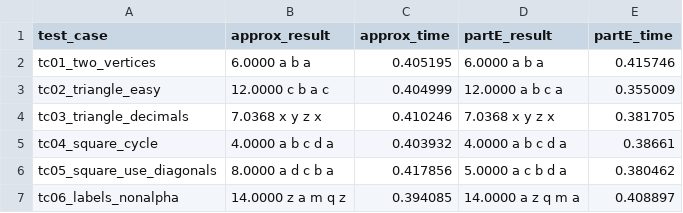
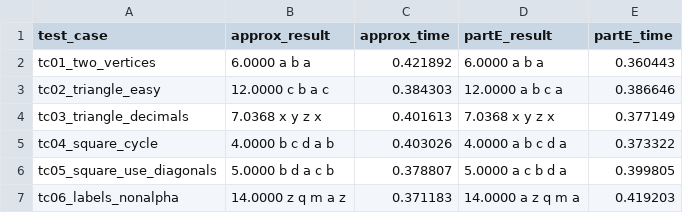
Before and after one commit to Stevedorm/CS412Final, a CSV file: approx_solution/test_cases/approx_vs_partE.csv, drawn as a sheet; only a part is shown; the diff covers the shown part only.

Commit message:
more adjusts to approx, aimed to ensure better optimization for lower input sizes

```diff
--- a/approx_solution/test_cases/approx_vs_partE.csv
+++ b/approx_solution/test_cases/approx_vs_partE.csv
@@ -1,7 +1,7 @@
 test_case,approx_result,approx_time,partE_result,partE_time
-"tc01_two_vertices","6.0000 a b a","0.405195","6.0000 a b a","0.415746"
-"tc02_triangle_easy","12.0000 c b a c","0.404999","12.0000 a b c a","0.355009"
-"tc03_triangle_decimals","7.0368 x y z x","0.410246","7.0368 x y z x","0.381705"
-"tc04_square_cycle","4.0000 a b c d a","0.403932","4.0000 a b c d a","0.38661"
-"tc05_square_use_diagonals","8.0000 a d c b a","0.417856","5.0000 a c b d a","0.380462"
-"tc06_labels_nonalpha","14.0000 z a m q z","0.394085","14.0000 a z q m a","0.408897"
+"tc01_two_vertices","6.0000 a b a","0.421892","6.0000 a b a","0.360443"
+"tc02_triangle_easy","12.0000 c b a c","0.384303","12.0000 a b c a","0.386646"
+"tc03_triangle_decimals","7.0368 x y z x","0.401613","7.0368 x y z x","0.377149"
+"tc04_square_cycle","4.0000 b c d a b","0.403026","4.0000 a b c d a","0.373322"
+"tc05_square_use_diagonals","5.0000 b d a c b","0.378807","5.0000 a c b d a","0.399805"
+"tc06_labels_nonalpha","14.0000 z q m a z","0.371183","14.0000 a z q m a","0.419203"
```
Also changed, not shown: 29 edited cells elsewhere in this file, 1 other file.
